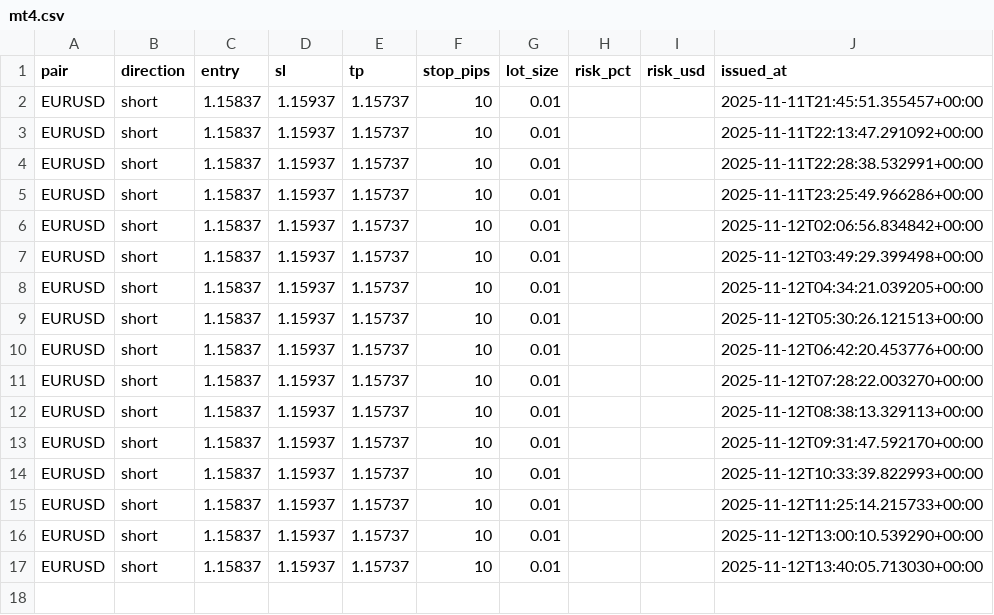
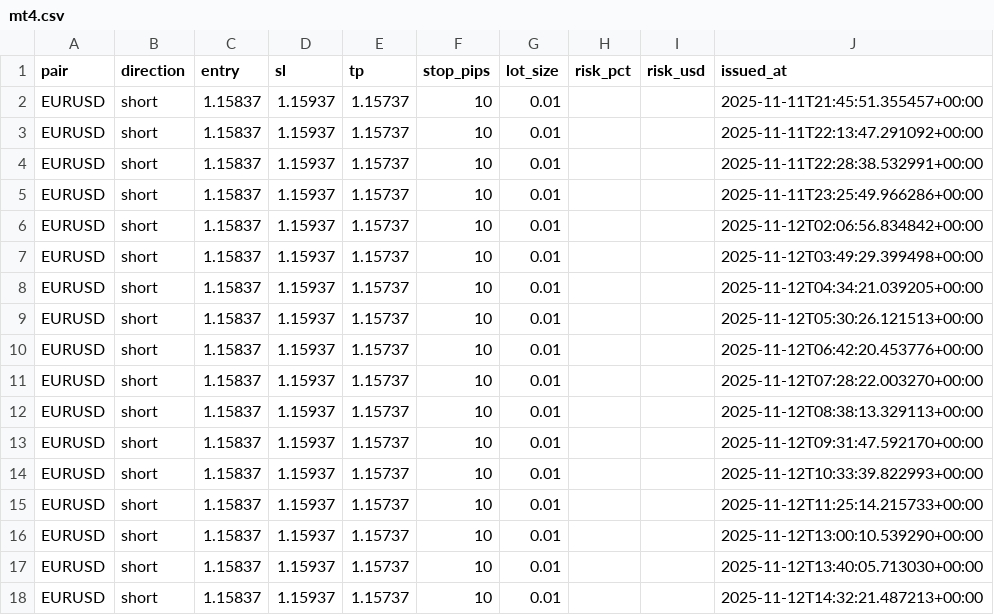
Before and after one commit to fxundergroundllc-stack/fx-h1-feed, a CSV file: signals/mt4.csv, drawn as a sheet; the diff names each change by its address in the sheet, - before the commit and + after, or states it on an @@ line.

```diff
--- a/signals/mt4.csv
+++ b/signals/mt4.csv
+row 18: EURUSD | short | 1.15837 | 1.15937 | 1.15737 | 10 | 0.01 |  |  | 2025-11-12T14:32:21.487213+00:00
```
Also changed, not shown: 2 other files.
